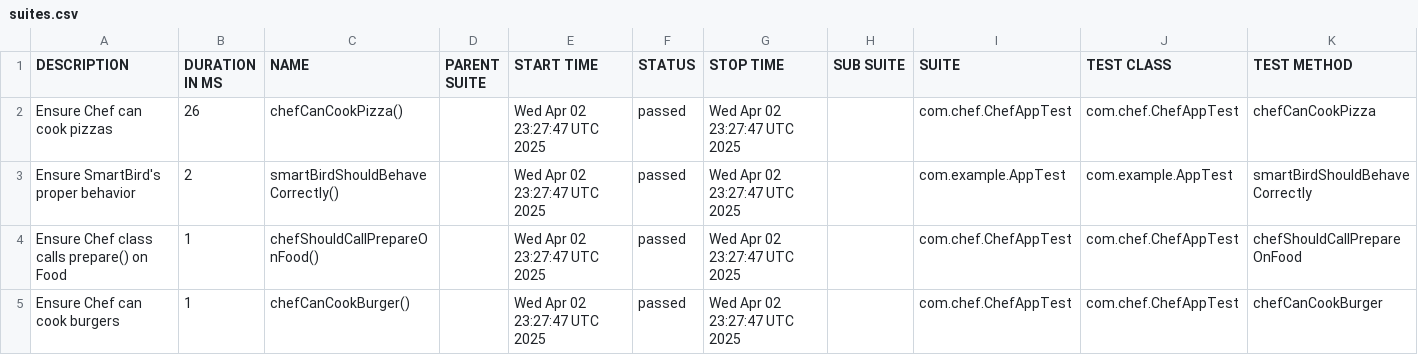
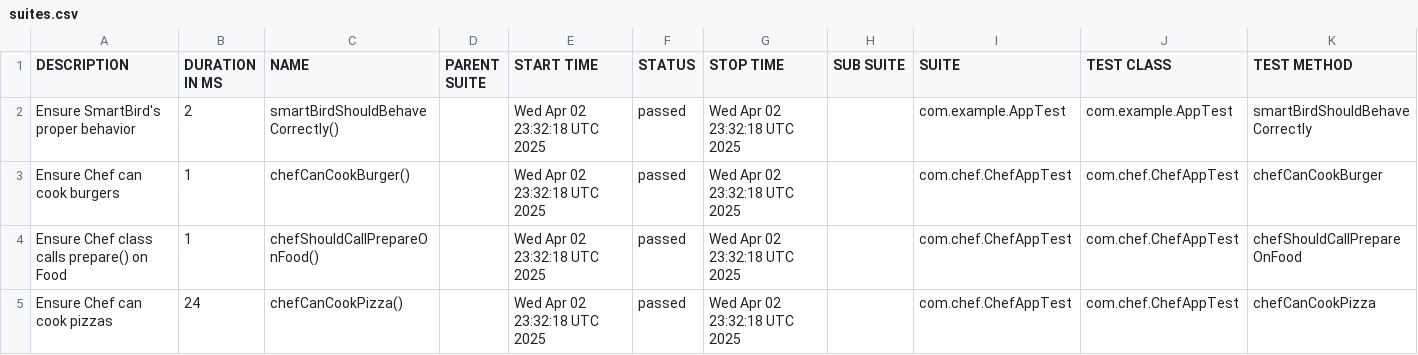
Before and after one commit to amitshokeen/SmartBird, a CSV file: data/suites.csv, drawn as a sheet.

```diff
--- a/data/suites.csv
+++ b/data/suites.csv
@@ -1,5 +1,5 @@
 "DESCRIPTION","DURATION IN MS","NAME","PARENT SUITE","START TIME","STATUS","STOP TIME","SUB SUITE","SUITE","TEST CLASS","TEST METHOD"
-"Ensure Chef can cook pizzas","26","chefCanCookPizza()","","Wed Apr 02 23:27:47 UTC 2025","passed","Wed Apr 02 23:27:47 UTC 2025","","com.chef.ChefAppTest","com.chef.ChefAppTest","chefCanCookPizza"
-"Ensure SmartBird's proper behavior","2","smartBirdShouldBehaveCorrectly()","","Wed Apr 02 23:27:47 UTC 2025","passed","Wed Apr 02 23:27:47 UTC 2025","","com.example.AppTest","com.example.AppTest","smartBirdShouldBehaveCorrectly"
-"Ensure Chef class calls prepare() on Food","1","chefShouldCallPrepareOnFood()","","Wed Apr 02 23:27:47 UTC 2025","passed","Wed Apr 02 23:27:47 UTC 2025","","com.chef.ChefAppTest","com.chef.ChefAppTest","chefShouldCallPrepareOnFood"
-"Ensure Chef can cook burgers","1","chefCanCookBurger()","","Wed Apr 02 23:27:47 UTC 2025","passed","Wed Apr 02 23:27:47 UTC 2025","","com.chef.ChefAppTest","com.chef.ChefAppTest","chefCanCookBurger"
+"Ensure SmartBird's proper behavior","2","smartBirdShouldBehaveCorrectly()","","Wed Apr 02 23:32:18 UTC 2025","passed","Wed Apr 02 23:32:18 UTC 2025","","com.example.AppTest","com.example.AppTest","smartBirdShouldBehaveCorrectly"
+"Ensure Chef can cook burgers","1","chefCanCookBurger()","","Wed Apr 02 23:32:18 UTC 2025","passed","Wed Apr 02 23:32:18 UTC 2025","","com.chef.ChefAppTest","com.chef.ChefAppTest","chefCanCookBurger"
+"Ensure Chef class calls prepare() on Food","1","chefShouldCallPrepareOnFood()","","Wed Apr 02 23:32:18 UTC 2025","passed","Wed Apr 02 23:32:18 UTC 2025","","com.chef.ChefAppTest","com.chef.ChefAppTest","chefShouldCallPrepareOnFood"
+"Ensure Chef can cook pizzas","24","chefCanCookPizza()","","Wed Apr 02 23:32:18 UTC 2025","passed","Wed Apr 02 23:32:18 UTC 2025","","com.chef.ChefAppTest","com.chef.ChefAppTest","chefCanCookPizza"
```
Also changed, not shown: 22 other files.
